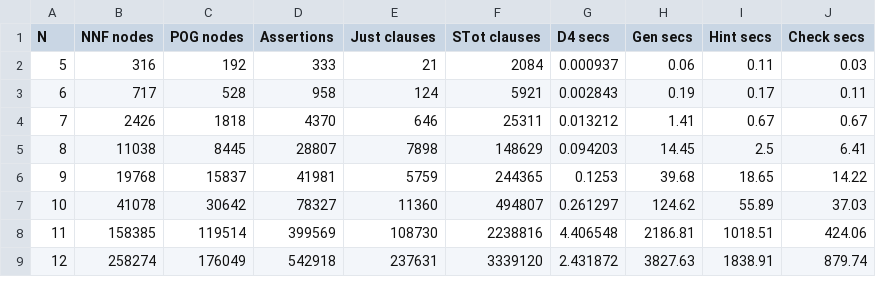
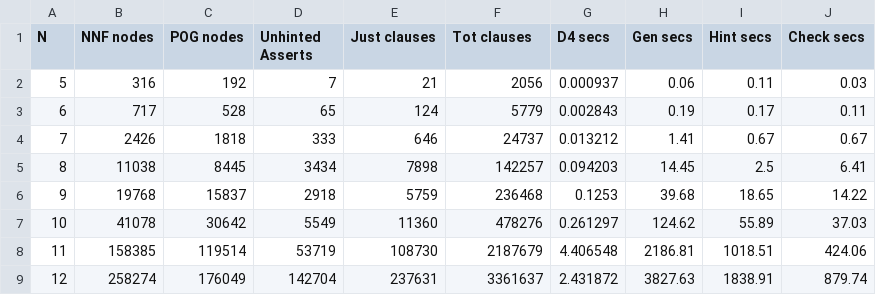
Before and after one commit to avigad/model-counting, a CSV file: crat/prototype/pigeon-d4-split2-h3/pst-split2-h3-data.csv, drawn as a sheet.

```diff
--- a/crat/prototype/pigeon-d4-split2-h3/pst-split2-h3-data.csv
+++ b/crat/prototype/pigeon-d4-split2-h3/pst-split2-h3-data.csv
@@ -1,9 +1,9 @@
-N,NNF nodes,POG nodes,Assertions,Just clauses,STot clauses,D4 secs,Gen secs,Hint secs,Check secs
-5,316,192,333,21,2084,0.000937,0.06,0.11,0.03
-6,717,528,958,124,5921,0.002843,0.19,0.17,0.11
-7,2426,1818,4370,646,25311,0.013212,1.41,0.67,0.67
-8,11038,8445,28807,7898,148629,0.094203,14.45,2.5,6.41
-9,19768,15837,41981,5759,244365,0.1253,39.68,18.65,14.22
-10,41078,30642,78327,11360,494807,0.261297,124.62,55.89,37.03
-11,158385,119514,399569,108730,2238816,4.406548,2186.81,1018.51,424.06
-12,258274,176049,542918,237631,3339120,2.431872,3827.63,1838.91,879.74
+N,NNF nodes,POG nodes,Unhinted Asserts,Just clauses,Tot clauses,D4 secs,Gen secs,Hint secs,Check secs
+5,316,192,7,21,2056,0.000937,0.06,0.11,0.03
+6,717,528,65,124,5779,0.002843,0.19,0.17,0.11
+7,2426,1818,333,646,24737,0.013212,1.41,0.67,0.67
+8,11038,8445,3434,7898,142257,0.094203,14.45,2.5,6.41
+9,19768,15837,2918,5759,236468,0.1253,39.68,18.65,14.22
+10,41078,30642,5549,11360,478276,0.261297,124.62,55.89,37.03
+11,158385,119514,53719,108730,2187679,4.406548,2186.81,1018.51,424.06
+12,258274,176049,142704,237631,3361637,2.431872,3827.63,1838.91,879.74
```
Also changed, not shown: crat/prototype/pigeon-d4-split2-h3/psd-split2-h3-data.csv, crat/prototype/pigeon-d4-split2/psd-split2-data.csv, 7 other files.
